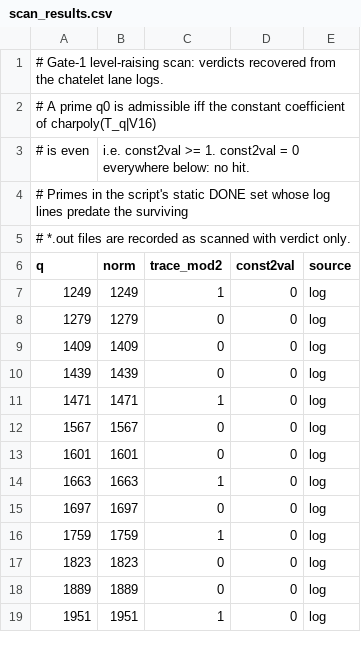
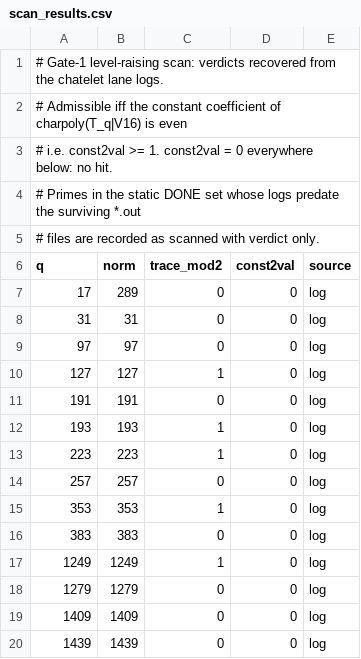
Before and after one commit to michaelmusty/two, a CSV file: dembele/scanjob/scan_results.csv, drawn as a sheet; only a part is shown; the shorter side is filled out with more unchanged rows; the diff covers the shown part only.

```diff
--- a/dembele/scanjob/scan_results.csv
+++ b/dembele/scanjob/scan_results.csv
@@ -1,7 +1,17 @@
 # Gate-1 level-raising scan: verdicts recovered from the chatelet lane logs.
-# A prime q0 is admissible iff the constant coefficient of charpoly(T_q|V16)
-# is even, i.e. const2val >= 1.  const2val = 0 everywhere below: no hit.
-# Primes in the script's static DONE set whose log lines predate the surviving
-# *.out files are recorded as scanned with verdict only.
+# Admissible iff the constant coefficient of charpoly(T_q|V16) is even,
+# i.e. const2val >= 1.  const2val = 0 everywhere below: no hit.
+# Primes in the static DONE set whose logs predate the surviving *.out
+# files are recorded as scanned with verdict only.
 q,norm,trace_mod2,const2val,source
+17,289,0,0,log
+31,31,0,0,log
+97,97,0,0,log
+127,127,1,0,log
+191,191,0,0,log
+193,193,1,0,log
+223,223,1,0,log
+257,257,0,0,log
+353,353,1,0,log
+383,383,0,0,log
 1249,1249,1,0,log
```
Also changed, not shown: 10 removed rows elsewhere in this file.
